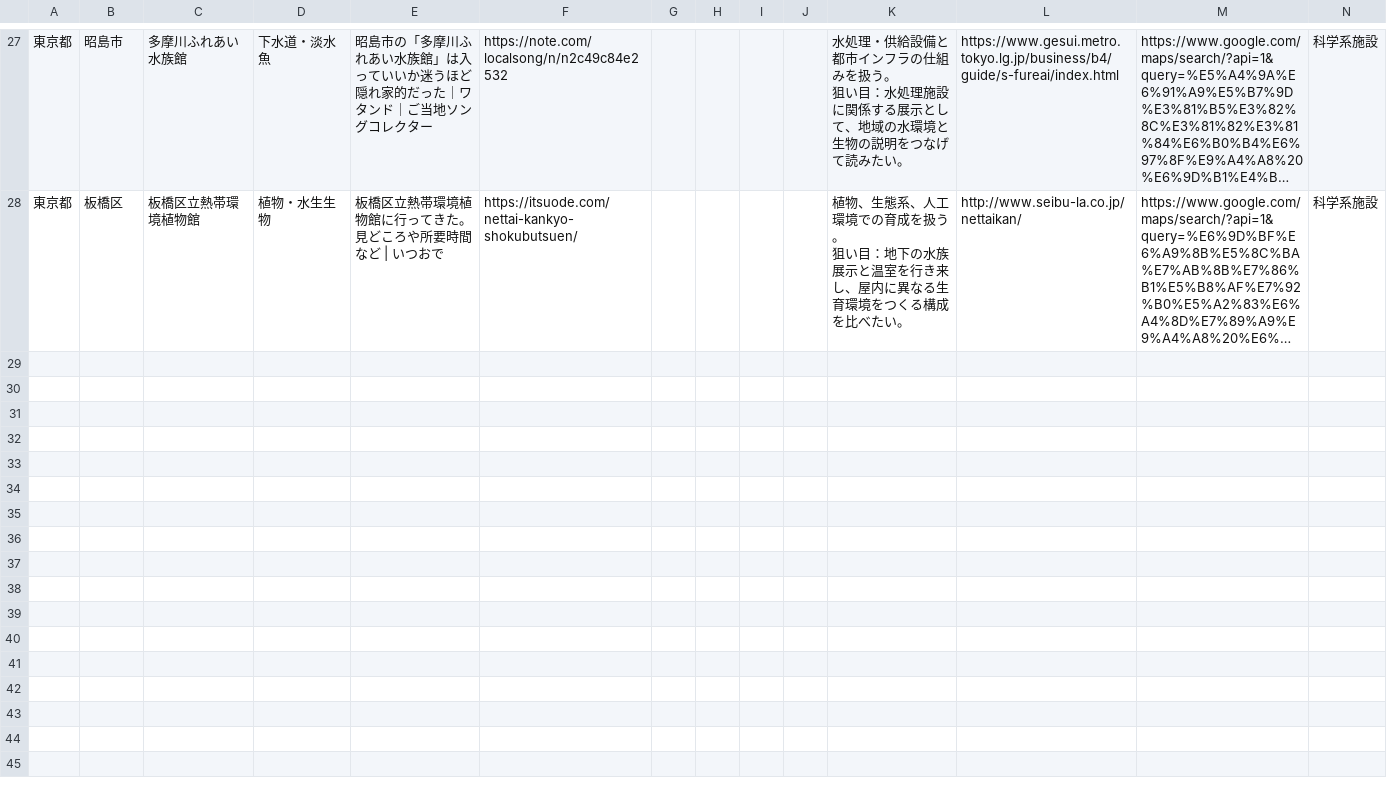
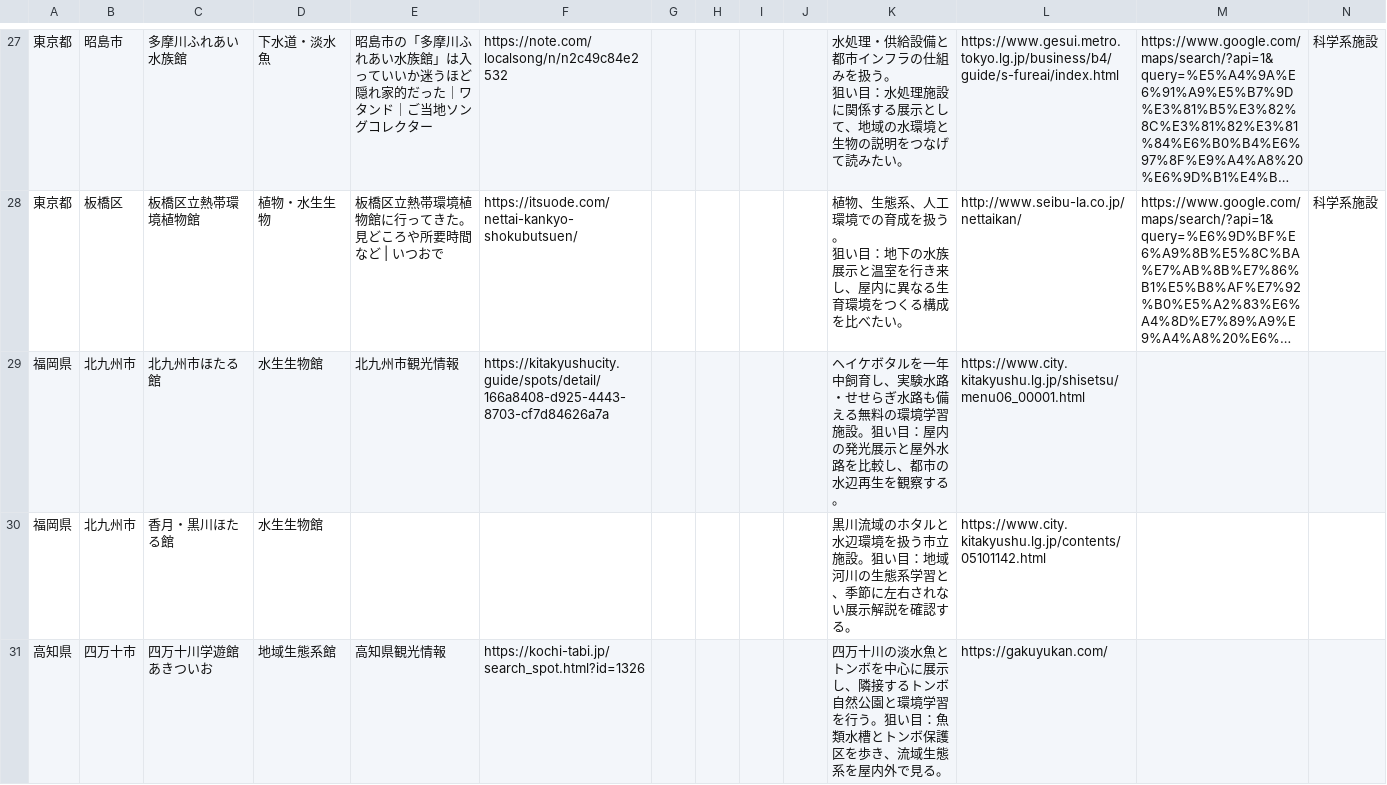
Before and after one commit to ordinary-apartment/ordinary-apartment.github.io, a CSV file: data/水族館・海中施設.csv, drawn as a sheet; only a part is shown, gaps mark what is left out; long unchanged cells end in …; rows hold the shown columns only; the diff covers the shown part only; the diff names each change by its address in the sheet, - before the commit and + after, or states it on an @@ line.

```diff
--- a/data/水族館・海中施設.csv
+++ b/data/水族館・海中施設.csv
+row 29: 福岡県 | 北九州市 | 北九州市ほたる館 | 水生生物館 | 北九州市観光情報 | https://kitakyushucity.guide/spots/detail/166a8408-d925-4443-8703-cf7d84626a7a |  |  |  |  | ヘイケボタルを一年中飼育し、実験水路・せせらぎ水路も備える無料の環境学習施設。狙い目：屋内の発光展示と屋外水路を比較し、都市の水辺再生を観察する。 | https://www.city.kitakyushu.lg.jp/shisetsu/menu06_00001.html
+row 30: 福岡県 | 北九州市 | 香月・黒川ほたる館 | 水生生物館 |  |  |  |  |  |  | 黒川流域のホタルと水辺環境を扱う市立施設。狙い目：地域河川の生態系学習と、季節に左右されない展示解説を確認する。 | https://www.city.kitakyushu.lg.jp/contents/05101142.html
+row 31: 高知県 | 四万十市 | 四万十川学遊館あきついお | 地域生態系館 | 高知県観光情報 | https://kochi-tabi.jp/search_spot.html?id=1326 |  |  |  |  | 四万十川の淡水魚とトンボを中心に展示し、隣接するトンボ自然公園と環境学習を行う。狙い目：魚類水槽とトンボ保護区を歩き、流域生態系を屋内外で見る。 | https://gakuyukan.com/
```
Also changed, not shown: 9 added rows and 2 edited cells elsewhere in this file, data/生物展示施設.csv, 2 other files.
